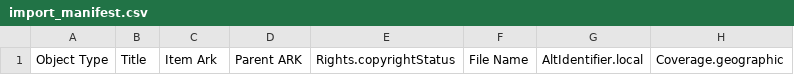
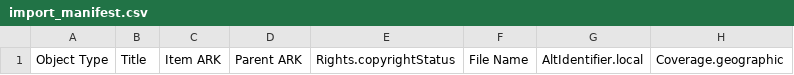
Before and after one commit to UCLALibrary/californica, a CSV file: app/assets/csv/import_manifest.csv, drawn as a sheet; only a part is shown; the diff names each change by its address in the sheet, - before the commit and + after, or states it on an @@ line.

Commit message:
Item Ark -> Item ARK in csv header mapping CAL-629

```diff
--- a/app/assets/csv/import_manifest.csv
+++ b/app/assets/csv/import_manifest.csv
-C1: Item Ark
+C1: Item ARK
```
Also changed, not shown: 34 other files.
